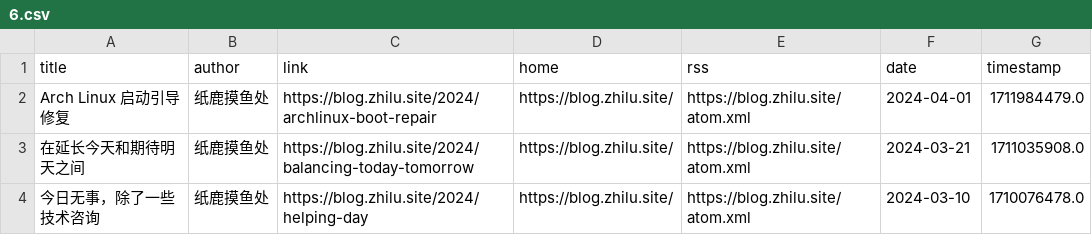
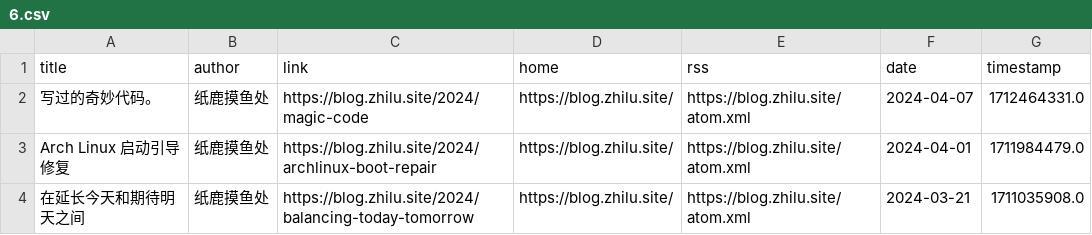
Before and after one commit to Moretti815/rssblog-source, a CSV file: all/6.csv, drawn as a sheet; only a part is shown; the shorter side is filled out with more unchanged rows.

```diff
--- a/all/6.csv
+++ b/all/6.csv
@@ -1,2 +1,3 @@
 title,author,link,home,rss,date,timestamp
+写过的奇妙代码。,纸鹿摸鱼处,https://blog.zhilu.site/2024/magic-code,https://blog.zhilu.site/,https://blog.zhilu.site/atom.xml,2024-04-07,1712464331.0
 Arch Linux 启动引导修复,纸鹿摸鱼处,https://blog.zhilu.site/2024/archlinux-boot-repair,https://blog.zhilu.site/,https://blog.zhilu.site/atom.xml,2024-04-01,1711984479.0
```
Also changed, not shown: all/3.csv, all/4.csv, 21 other files.
